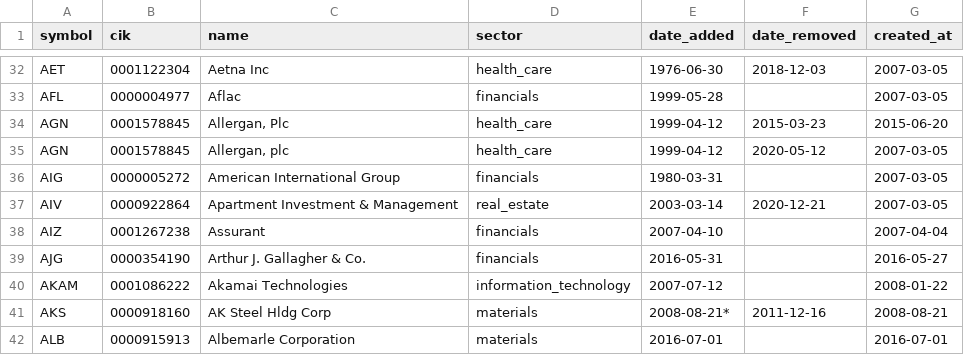
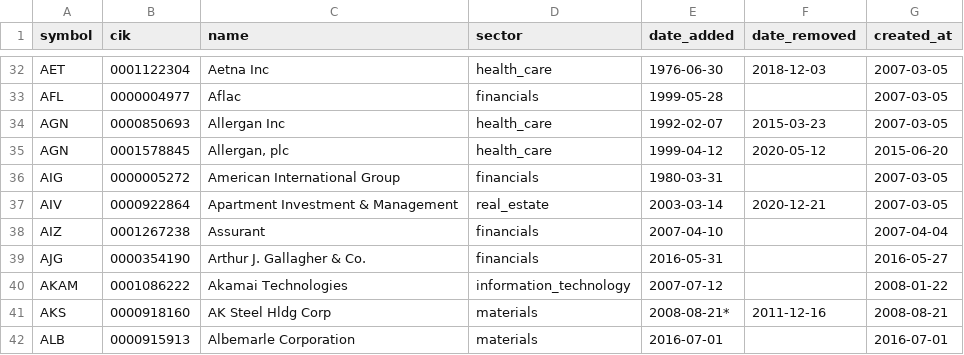
Before and after one commit to lawcal/sp500-components-history, a CSV file: data/components_history.csv, drawn as a sheet; only a part is shown, gaps mark what is left out.

Commit message:
Sort first then reverse when creating history

```diff
--- a/data/components_history.csv
+++ b/data/components_history.csv
@@ -33,4 +33,4 @@ AET,0001122304,Aetna Inc,health_care,1976-06-30,2018-12-03,2007-03-05
 AFL,0000004977,Aflac,financials,1999-05-28,,2007-03-05
-AGN,0001578845,"Allergan, Plc",health_care,1999-04-12,2015-03-23,2015-06-20
-AGN,0001578845,"Allergan, plc",health_care,1999-04-12,2020-05-12,2007-03-05
+AGN,0000850693,Allergan Inc,health_care,1992-02-07,2015-03-23,2007-03-05
+AGN,0001578845,"Allergan, plc",health_care,1999-04-12,2020-05-12,2015-06-20
 AIG,0000005272,American International Group,financials,1980-03-31,,2007-03-05
```
Also changed, not shown: 1 other file.
